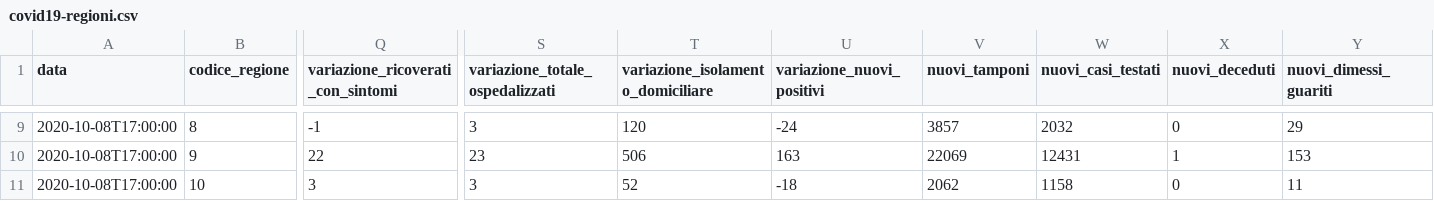
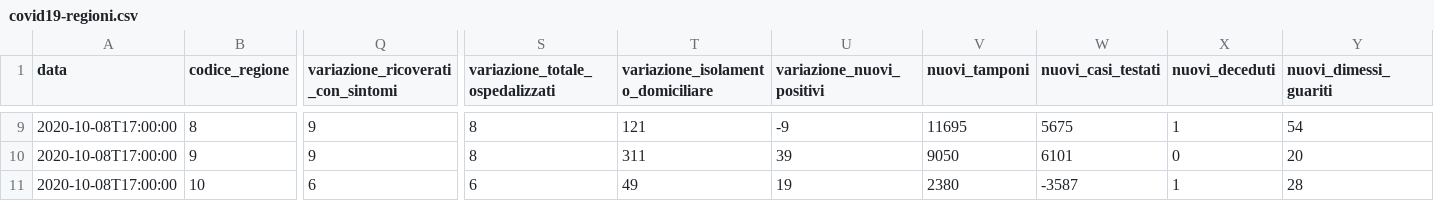
Before and after one commit to antoniograsso21/covid19, a CSV file: data/csv/covid19-regioni.csv, drawn as a sheet; only a part is shown, gaps mark what is left out; the diff covers the shown part only; the diff names each change by its address in the sheet, - before the commit and + after, or states it on an @@ line.

```diff
--- a/data/csv/covid19-regioni.csv
+++ b/data/csv/covid19-regioni.csv
-Q9: -1
+Q9: 9
-S9 (variazione_totale_ospedalizzati): 3
+S9 (variazione_totale_ospedalizzati): 8
-T9: 120
+T9: 121
-U9 (variazione_nuovi_positivi): -24
+U9 (variazione_nuovi_positivi): -9
-V9 (nuovi_tamponi): 3857
+V9 (nuovi_tamponi): 11695
-W9 (nuovi_casi_testati): 2032
+W9 (nuovi_casi_testati): 5675
-X9 (nuovi_deceduti): 0
+X9 (nuovi_deceduti): 1
-Y9 (nuovi_dimessi_guariti): 29
+Y9 (nuovi_dimessi_guariti): 54
-Q10: 22
+Q10: 9
-S10 (variazione_totale_ospedalizzati): 23
+S10 (variazione_totale_ospedalizzati): 8
-T10: 506
+T10: 311
-U10 (variazione_nuovi_positivi): 163
+U10 (variazione_nuovi_positivi): 39
-V10 (nuovi_tamponi): 22069
+V10 (nuovi_tamponi): 9050
-W10 (nuovi_casi_testati): 12431
+W10 (nuovi_casi_testati): 6101
-X10 (nuovi_deceduti): 1
+X10 (nuovi_deceduti): 0
-Y10 (nuovi_dimessi_guariti): 153
+Y10 (nuovi_dimessi_guariti): 20
-Q11: 3
+Q11: 6
-S11 (variazione_totale_ospedalizzati): 3
+S11 (variazione_totale_ospedalizzati): 6
-T11: 52
+T11: 49
-U11 (variazione_nuovi_positivi): -18
+U11 (variazione_nuovi_positivi): 19
-V11 (nuovi_tamponi): 2062
+V11 (nuovi_tamponi): 2380
-W11 (nuovi_casi_testati): 1158
+W11 (nuovi_casi_testati): -3587
-X11 (nuovi_deceduti): 0
+X11 (nuovi_deceduti): 1
-Y11 (nuovi_dimessi_guariti): 11
+Y11 (nuovi_dimessi_guariti): 28
```
Also changed, not shown: 148 edited cells elsewhere in this file.
